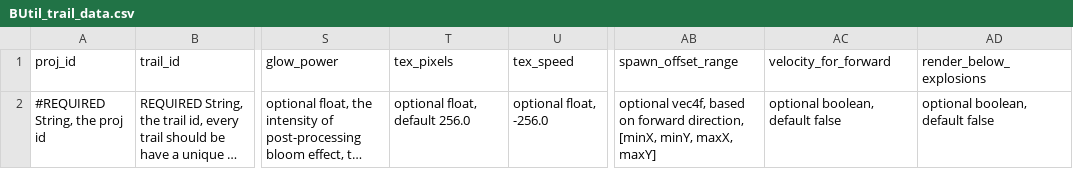
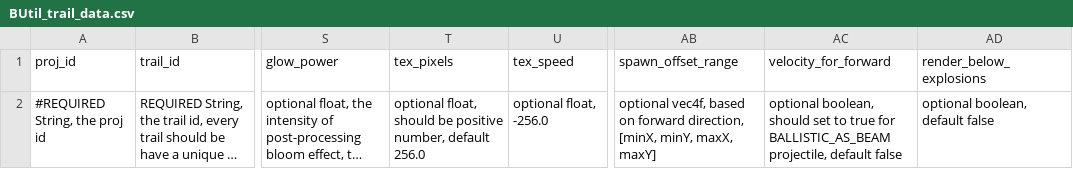
Before and after one commit to ShioZakanaPtr/BoxUtil, a CSV file: data/config/modFiles/BUtil_trail_data.csv, drawn as a sheet; only a part is shown, gaps mark what is left out; long unchanged cells end in …; the diff names each change by its address in the sheet, - before the commit and + after, or states it on an @@ line.

Commit message:
trail shader fix

```diff
--- a/data/config/modFiles/BUtil_trail_data.csv
+++ b/data/config/modFiles/BUtil_trail_data.csv
-T2 (tex_pixels): optional float, default 256.0
+T2 (tex_pixels): optional float, should be positive number, default 256.0
-AC2 (velocity_for_forward): optional boolean, default false
+AC2 (velocity_for_forward): optional boolean, should set to true for BALLISTIC_AS_BEAM projectile, default false
```
Also changed, not shown: 19 other files.
